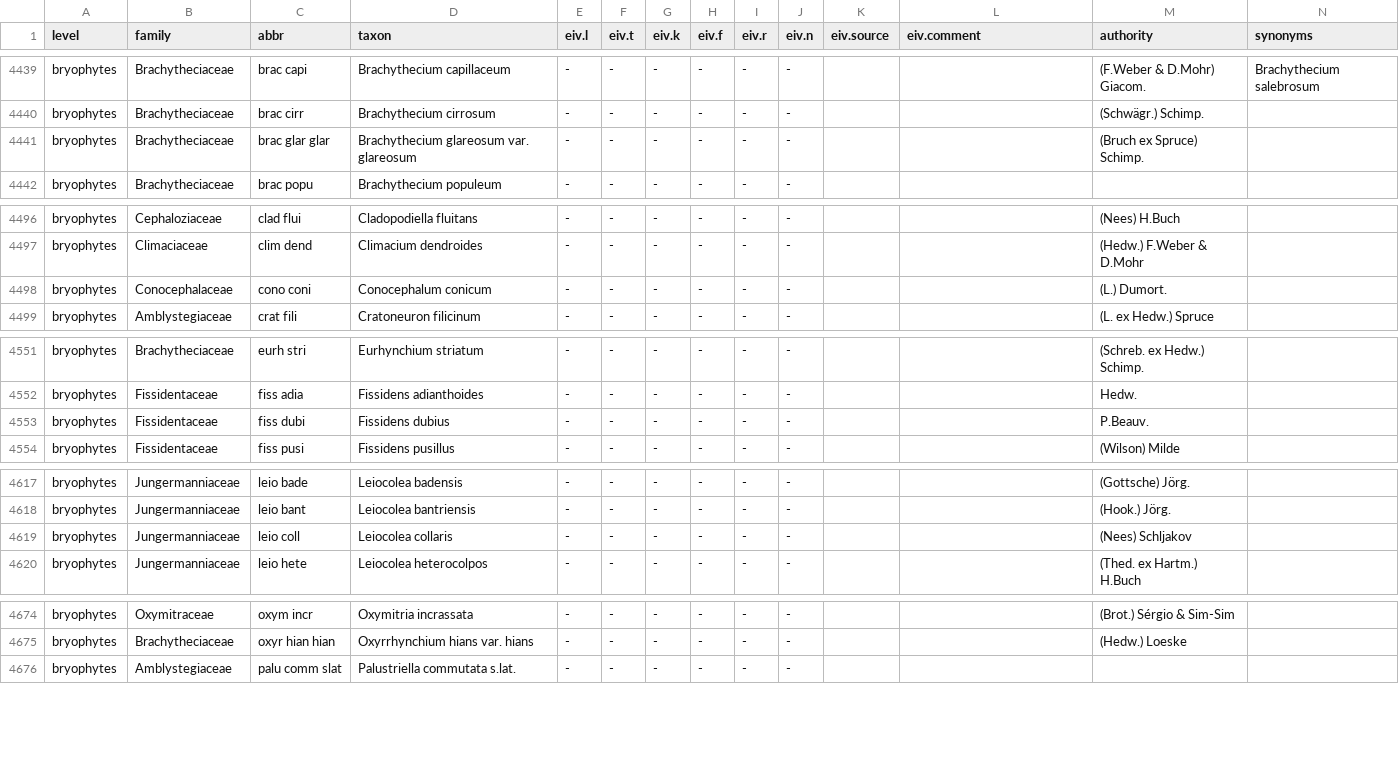
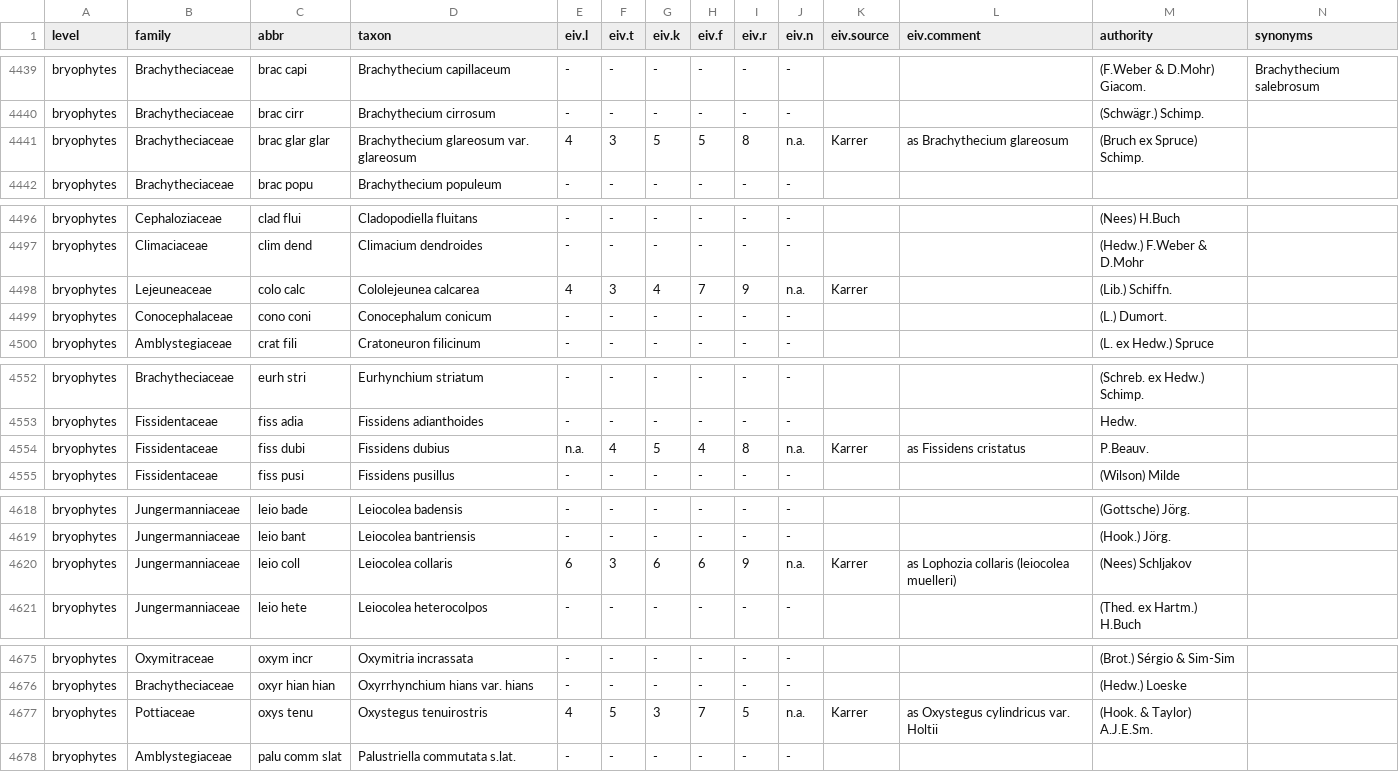
Before and after one commit to kardinal-eros/vegsoup-standards, a CSV file: austrian standard list 2008/austrian standard list 2008.csv, drawn as a sheet; only a part is shown, gaps mark what is left out; addresses are those after the commit; rows hold the shown columns only; the diff covers the shown part only; the diff names each change by its address in the sheet, - before the commit and + after, or states it on an @@ line.

Commit message:
added taxa

```diff
--- a/austrian standard list 2008/austrian standard list 2008.csv
+++ b/austrian standard list 2008/austrian standard list 2008.csv
-E4441 (eiv.l): -
+E4441 (eiv.l): 4
-F4441 (eiv.t): -
+F4441 (eiv.t): 3
-G4441 (eiv.k): -
+G4441 (eiv.k): 5
-H4441 (eiv.f): -
+H4441 (eiv.f): 5
-I4441 (eiv.r): -
+I4441 (eiv.r): 8
-J4441 (eiv.n): -
+J4441 (eiv.n): n.a.
-K4441 (eiv.source): (empty)
+K4441 (eiv.source): Karrer
-L4441 (eiv.comment): (empty)
+L4441 (eiv.comment): as Brachythecium glareosum
+row 4498: bryophytes | Lejeuneaceae | colo calc | Cololejeunea calcarea | 4 | 3 | 4 | 7 | 9 | n.a. | Karrer |  | (Lib.) Schiffn.
-E4554 (eiv.l): -
+E4554 (eiv.l): n.a.
-F4554 (eiv.t): -
+F4554 (eiv.t): 4
-G4554 (eiv.k): -
+G4554 (eiv.k): 5
-H4554 (eiv.f): -
+H4554 (eiv.f): 4
-I4554 (eiv.r): -
+I4554 (eiv.r): 8
-J4554 (eiv.n): -
+J4554 (eiv.n): n.a.
-K4554 (eiv.source): (empty)
+K4554 (eiv.source): Karrer
-L4554 (eiv.comment): (empty)
+L4554 (eiv.comment): as Fissidens cristatus
-E4620 (eiv.l): -
+E4620 (eiv.l): 6
-F4620 (eiv.t): -
+F4620 (eiv.t): 3
-G4620 (eiv.k): -
+G4620 (eiv.k): 6
-H4620 (eiv.f): -
+H4620 (eiv.f): 6
-I4620 (eiv.r): -
+I4620 (eiv.r): 9
-J4620 (eiv.n): -
+J4620 (eiv.n): n.a.
-K4620 (eiv.source): (empty)
+K4620 (eiv.source): Karrer
-L4620 (eiv.comment): (empty)
+L4620 (eiv.comment): as Lophozia collaris (leiocolea muelleri)
+row 4677: bryophytes | Pottiaceae | oxys tenu | Oxystegus tenuirostris | 4 | 5 | 3 | 7 | 5 | n.a. | Karrer | as Oxystegus cylindricus var. Holtii | (Hook. & Taylor) A.J.E.Sm.
```
Also changed, not shown: 21 edited cells elsewhere in this file.
